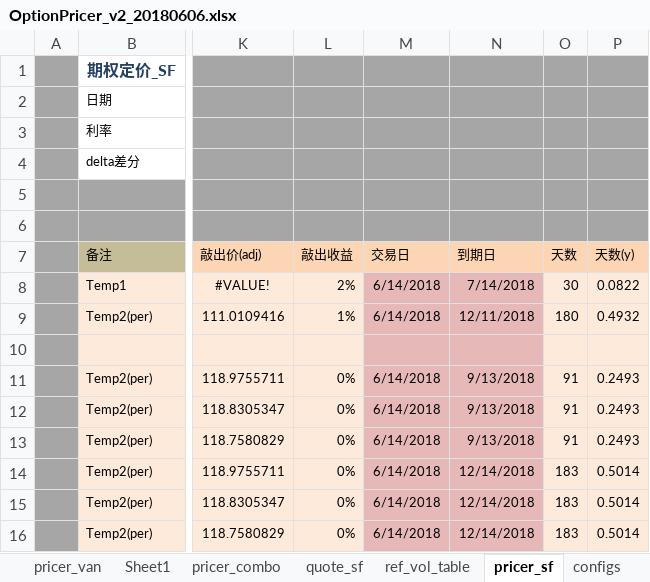
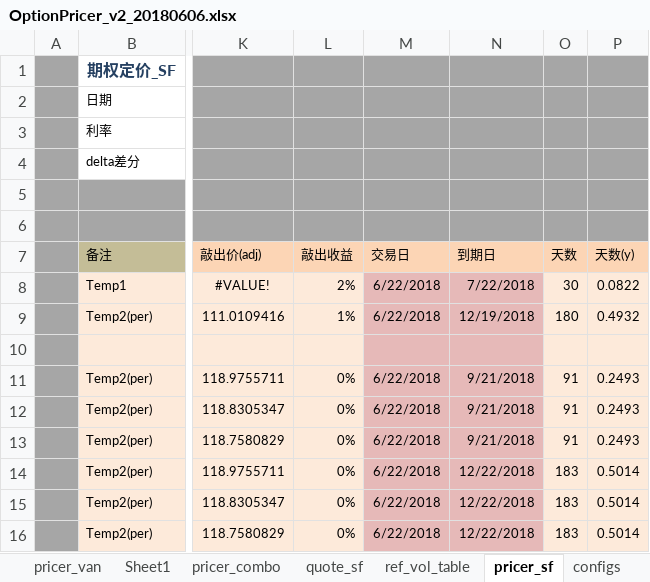
Before and after one commit to wusf/CmdtyOTC, an Excel workbook: PricerAndQutation/OptionPricer_v2_20180606.xlsx, sheet pricer_sf, drawn as a sheet; only a part is shown, gaps mark what is left out; values as stored, in another font and other column widths than the file's, no borders; the diff names each change by its address in the sheet, - before the commit and + after, or states it on an @@ line.

```diff
--- a/PricerAndQutation/OptionPricer_v2_20180606.xlsx (sheet pricer_sf)
+++ b/PricerAndQutation/OptionPricer_v2_20180606.xlsx (sheet pricer_sf)
-M8:M9 (交易日): 6/14/2018
+M8:M9 (交易日): 6/22/2018
-N8 (到期日): 7/14/2018
+N8 (到期日): 7/22/2018
-N9 (到期日): 12/11/2018
+N9 (到期日): 12/19/2018
-M11:M16 (交易日): 6/14/2018
+M11:M16 (交易日): 6/22/2018
-N11:N13 (到期日): 9/13/2018
+N11:N13 (到期日): 9/21/2018
-N14:N16 (到期日): 12/14/2018
+N14:N16 (到期日): 12/22/2018
```
Also changed, not shown: sheet pricer_van, sheet quate_van, sheet pricer_combo, sheet quote_sf, sheet pricer_digit, sheet recap, hidden cells, 2 other files.
